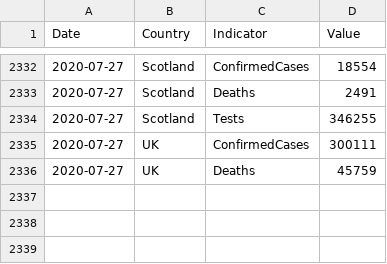
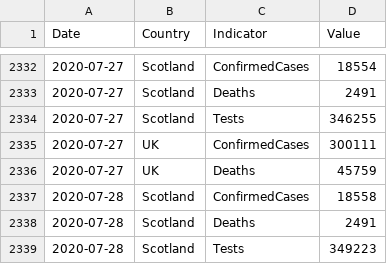
Before and after one commit to geeogi/covid-19-uk-data, a CSV file: data/covid-19-indicators-uk.csv, drawn as a sheet; only a part is shown, gaps mark what is left out.

```diff
--- a/data/covid-19-indicators-uk.csv
+++ b/data/covid-19-indicators-uk.csv
@@ -2336 +2336,4 @@ Date,Country,Indicator,Value
 2020-07-27,UK,Deaths,45759
+2020-07-28,Scotland,ConfirmedCases,18558
+2020-07-28,Scotland,Deaths,2491
+2020-07-28,Scotland,Tests,349223
```
Also changed, not shown: data/covid-19-totals-scotland.csv, 2 other files.
